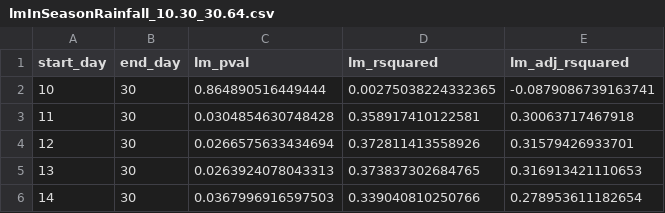
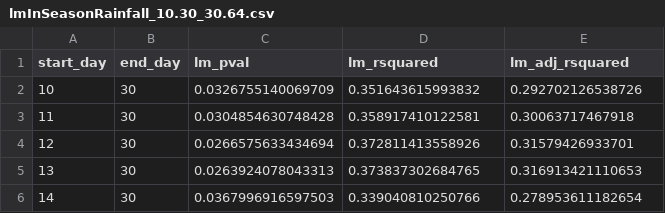
Before and after one commit to openplantpathology/Mungbean_PM, a CSV file: data/lmInSeasonRainfall_10.30_30.64.csv, drawn as a sheet; only a part is shown.

Commit message:
corrected code

```diff
--- a/data/lmInSeasonRainfall_10.30_30.64.csv
+++ b/data/lmInSeasonRainfall_10.30_30.64.csv
@@ -1,3 +1,3 @@
 "start_day","end_day","lm_pval","lm_rsquared","lm_adj_rsquared"
-10,30,0.864890516449444,0.00275038224332365,-0.0879086739163741
+10,30,0.0326755140069709,0.351643615993832,0.292702126538726
 11,30,0.0304854630748428,0.358917410122581,0.30063717467918
```
